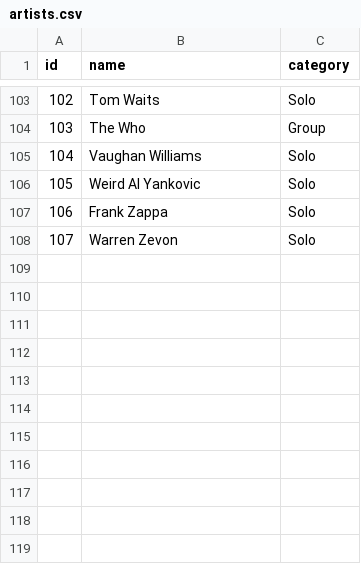
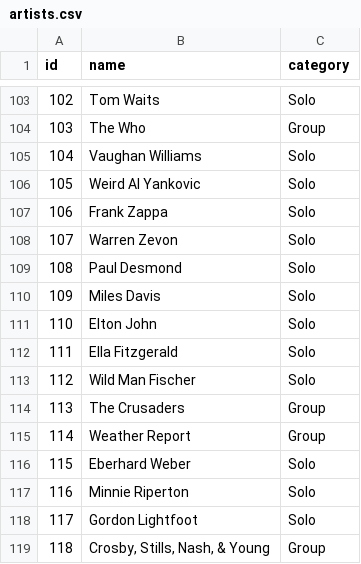
Before and after one commit to mel-langhoff/vinyl_collection_be, a CSV file: db/data/artists.csv, drawn as a sheet; only a part is shown, gaps mark what is left out.

Commit message:
Update artists.csv

```diff
--- a/db/data/artists.csv
+++ b/db/data/artists.csv
@@ -108 +108,12 @@ id,name,category
 107,"Warren Zevon","Solo"
+108,"Paul Desmond","Solo"
+109,"Miles Davis","Solo"
+110,"Elton John","Solo"
+111,"Ella Fitzgerald","Solo"
+112,"Wild Man Fischer","Solo"
+113,"The Crusaders","Group"
+114,"Weather Report","Group"
+115,"Eberhard Weber","Solo"
+116,"Minnie Riperton","Solo"
+117,"Gordon Lightfoot","Solo"
+118,"Crosby, Stills, Nash, & Young","Group"
```
